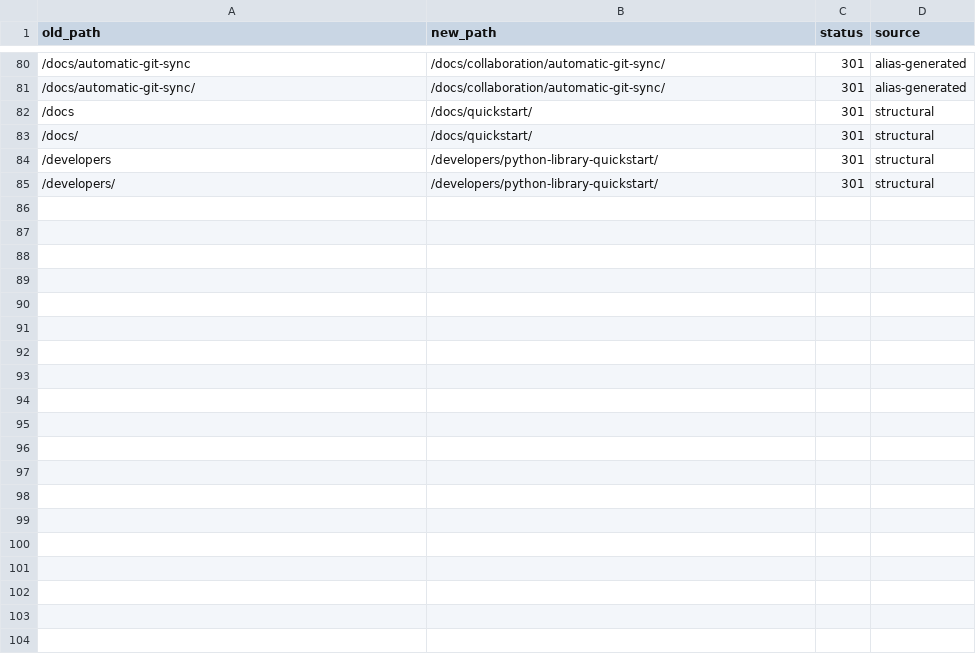
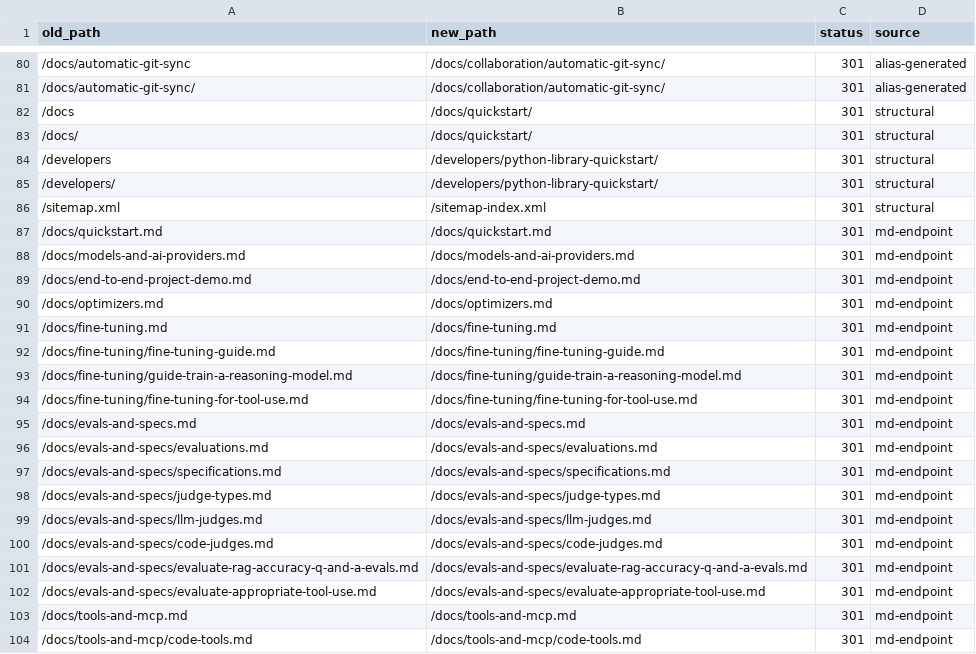
Before and after one commit to Kiln-AI/docs, a CSV file: site/redirects.csv, drawn as a sheet; only a part is shown, gaps mark what is left out; the diff covers the shown part only; the diff names each change by its address in the sheet, - before the commit and + after, or states it on an @@ line.

```diff
--- a/site/redirects.csv
+++ b/site/redirects.csv
+row 86: /sitemap.xml | /sitemap-index.xml | 301 | structural
+row 87: /docs/quickstart.md | /docs/quickstart.md | 301 | md-endpoint
+row 88: /docs/models-and-ai-providers.md | /docs/models-and-ai-providers.md | 301 | md-endpoint
+row 89: /docs/end-to-end-project-demo.md | /docs/end-to-end-project-demo.md | 301 | md-endpoint
+row 90: /docs/optimizers.md | /docs/optimizers.md | 301 | md-endpoint
+row 91: /docs/fine-tuning.md | /docs/fine-tuning.md | 301 | md-endpoint
+row 92: /docs/fine-tuning/fine-tuning-guide.md | /docs/fine-tuning/fine-tuning-guide.md | 301 | md-endpoint
+row 93: /docs/fine-tuning/guide-train-a-reasoning-model.md | /docs/fine-tuning/guide-train-a-reasoning-model.md | 301 | md-endpoint
+row 94: /docs/fine-tuning/fine-tuning-for-tool-use.md | /docs/fine-tuning/fine-tuning-for-tool-use.md | 301 | md-endpoint
+row 95: /docs/evals-and-specs.md | /docs/evals-and-specs.md | 301 | md-endpoint
+row 96: /docs/evals-and-specs/evaluations.md | /docs/evals-and-specs/evaluations.md | 301 | md-endpoint
+row 97: /docs/evals-and-specs/specifications.md | /docs/evals-and-specs/specifications.md | 301 | md-endpoint
+row 98: /docs/evals-and-specs/judge-types.md | /docs/evals-and-specs/judge-types.md | 301 | md-endpoint
+row 99: /docs/evals-and-specs/llm-judges.md | /docs/evals-and-specs/llm-judges.md | 301 | md-endpoint
+row 100: /docs/evals-and-specs/code-judges.md | /docs/evals-and-specs/code-judges.md | 301 | md-endpoint
+row 101: /docs/evals-and-specs/evaluate-rag-accuracy-q-and-a-evals.md | /docs/evals-and-specs/evaluate-rag-accuracy-q-and-a-evals.md | 301 | md-endpoint
+row 102: /docs/evals-and-specs/evaluate-appropriate-tool-use.md | /docs/evals-and-specs/evaluate-appropriate-tool-use.md | 301 | md-endpoint
+row 103: /docs/tools-and-mcp.md | /docs/tools-and-mcp.md | 301 | md-endpoint
+row 104: /docs/tools-and-mcp/code-tools.md | /docs/tools-and-mcp/code-tools.md | 301 | md-endpoint
```
Also changed, not shown: 27 added rows elsewhere in this file, 19 other files.
